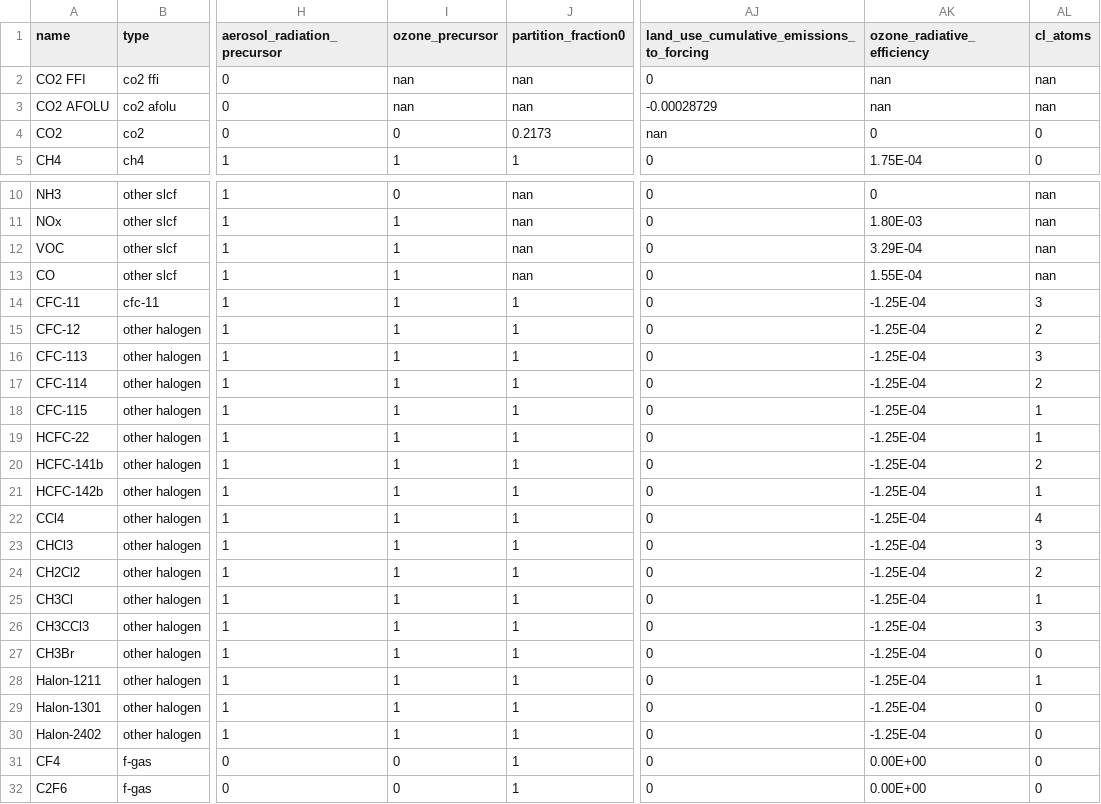
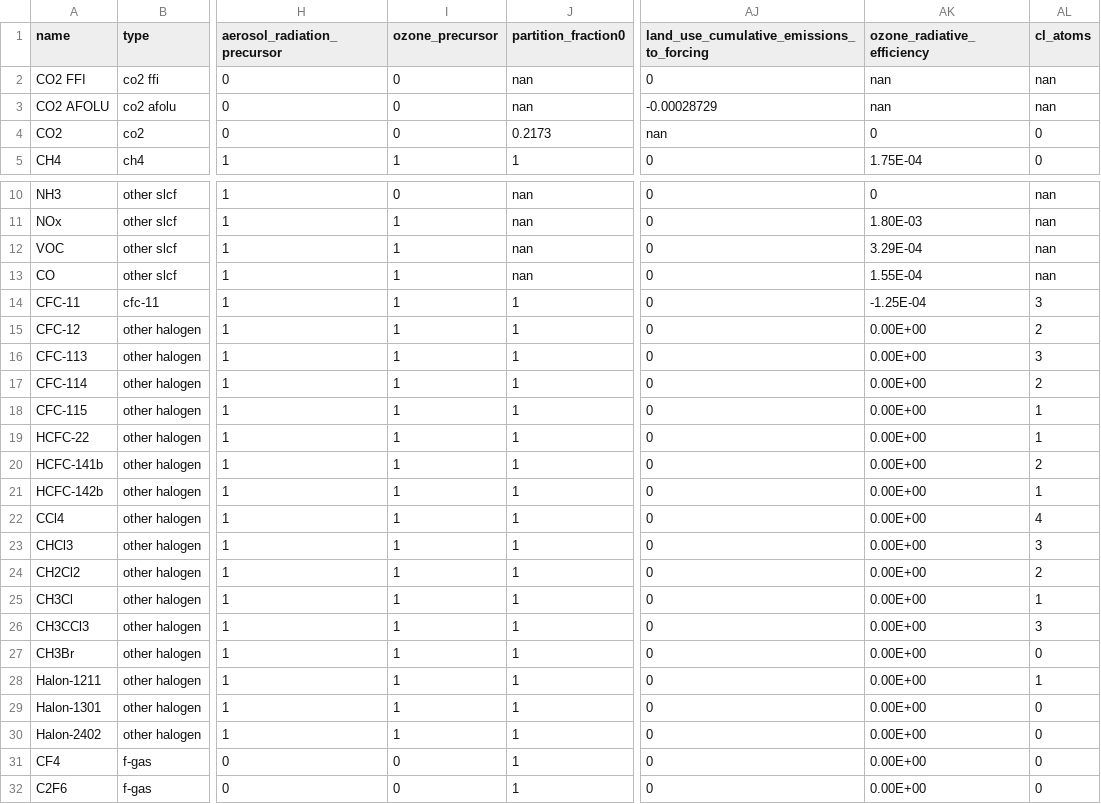
Before and after one commit to chrisroadmap/fair-calibrate, a CSV file: src/fair21/defaults/data/ar6/species_configs_properties.csv, drawn as a sheet; only a part is shown, gaps mark what is left out; the diff covers the shown part only; the diff names each change by its address in the sheet, - before the commit and + after, or states it on an @@ line.

Commit message:
everything except methane lifetime

```diff
--- a/src/fair21/defaults/data/ar6/species_configs_properties.csv
+++ b/src/fair21/defaults/data/ar6/species_configs_properties.csv
-I2:I3 (ozone_precursor): nan
+I2:I3 (ozone_precursor): 0
-AK15:AK30 (ozone_radiative_efficiency): -1.25E-04
+AK15:AK30 (ozone_radiative_efficiency): 0.00E+00
```
Also changed, not shown: 10 edited cells elsewhere in this file, 4 other files.
